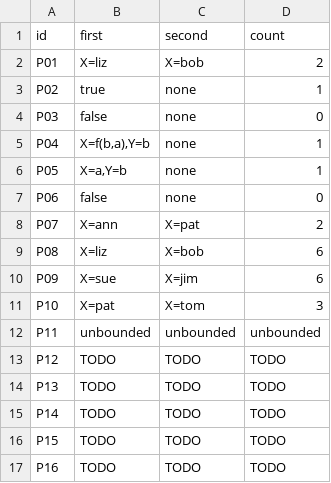
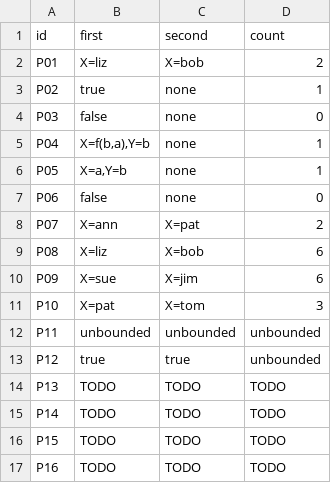
Before and after one commit to llaollao902/cmsc-124-ps4-starter, a TSV file: predictions.tsv, drawn as a sheet.

Commit message:
docs: create predictions and reasoning to p12

```diff
--- a/predictions.tsv
+++ b/predictions.tsv
@@ -12,3 +12,3 @@ P10	X=pat	X=tom	3
 P11	unbounded	unbounded	unbounded
-P12	TODO	TODO	TODO
+P12	true	true	unbounded
 P13	TODO	TODO	TODO
```
Also changed, not shown: 1 other file.
